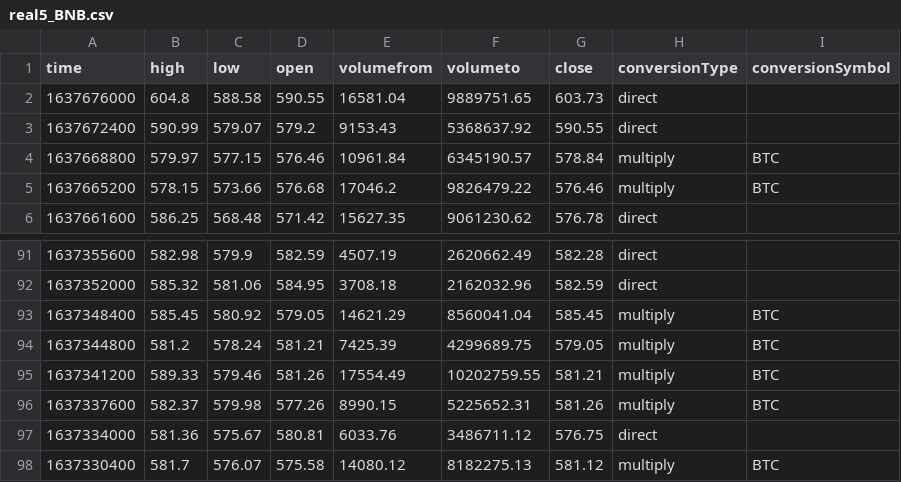
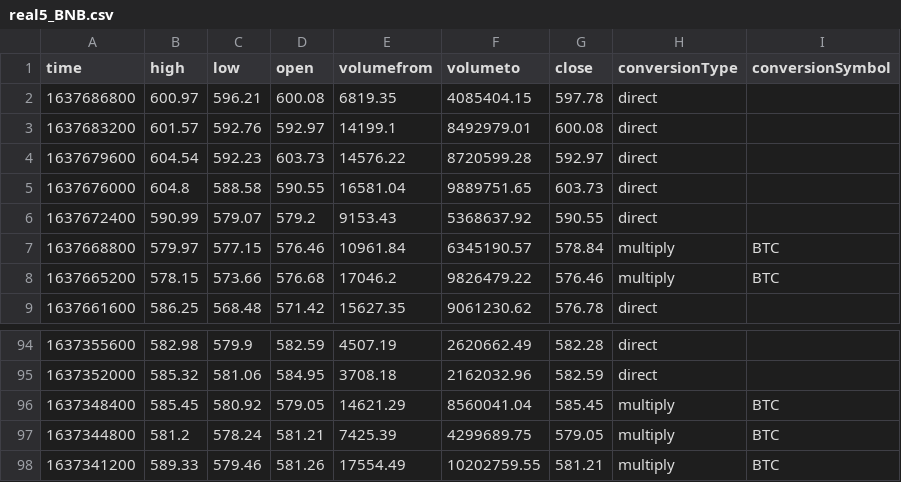
Before and after one commit to LaviJ/Cryptocurrency-Analysis, a CSV file: Data/Hourly/Test5/Results/Analysis/real5_BNB.csv, drawn as a sheet; only a part is shown, gaps mark what is left out.

```diff
--- a/Data/Hourly/Test5/Results/Analysis/real5_BNB.csv
+++ b/Data/Hourly/Test5/Results/Analysis/real5_BNB.csv
@@ -1,2 +1,5 @@
 time,high,low,open,volumefrom,volumeto,close,conversionType,conversionSymbol
+1637686800,600.97,596.21,600.08,6819.35,4085404.15,597.78,direct,
+1637683200,601.57,592.76,592.97,14199.1,8492979.01,600.08,direct,
+1637679600,604.54,592.23,603.73,14576.22,8720599.28,592.97,direct,
 1637676000,604.8,588.58,590.55,16581.04,9889751.65,603.73,direct,
@@ -95,4 +98 @@ time,high,low,open,volumefrom,volumeto,close,conversionType,conversionSymbol
 1637341200,589.33,579.46,581.26,17554.49,10202759.55,581.21,multiply,BTC
-1637337600,582.37,579.98,577.26,8990.15,5225652.31,581.26,multiply,BTC
-1637334000,581.36,575.67,580.81,6033.76,3486711.12,576.75,direct,
-1637330400,581.7,576.07,575.58,14080.12,8182275.13,581.12,multiply,BTC
```
Also changed, not shown: Data/Hourly/Test5/Results/Analysis/real5_USDT.csv, Data/Hourly/Test5/test5_BNB.csv, 37 other files.
